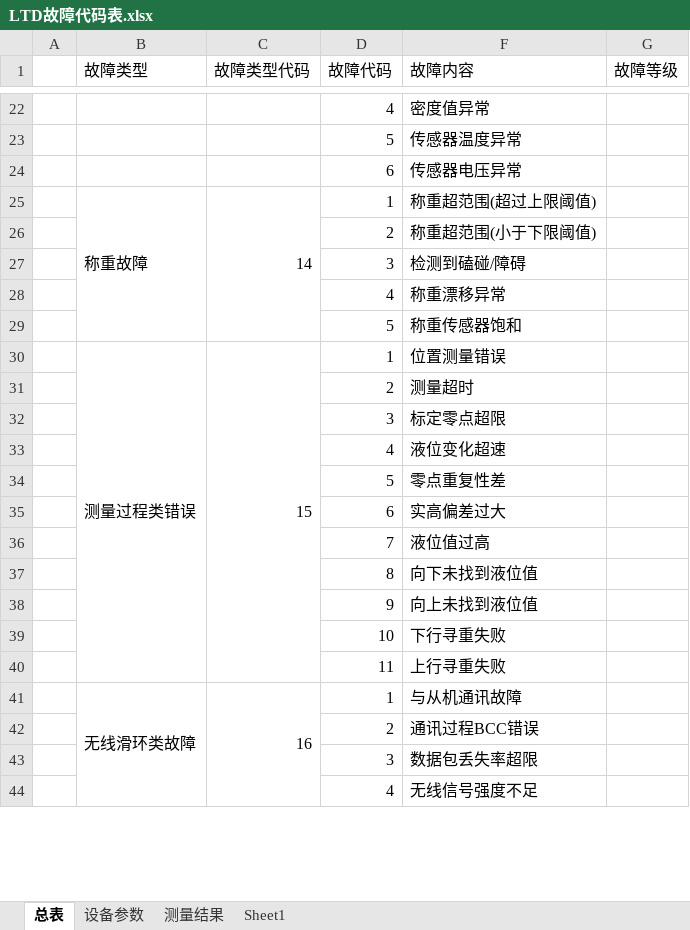
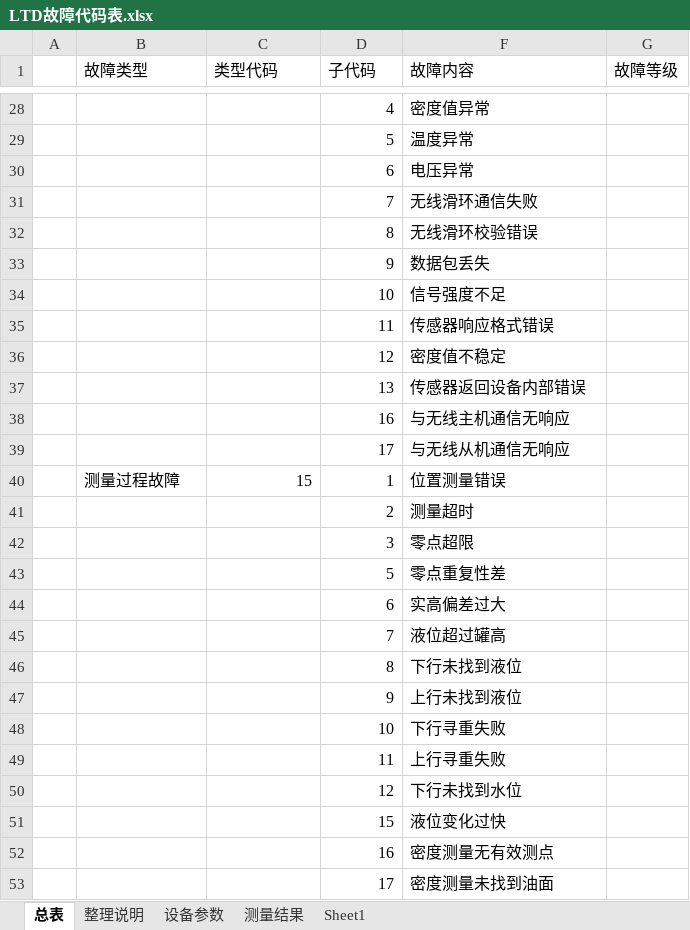
Before and after one commit to duanxuebin1998/cube, an Excel workbook: LTD_MAIN_CPU2/docs/LTD故障代码表.xlsx, sheet 总表, drawn as a sheet; only a part is shown, gaps mark what is left out; values as stored, in another font and other column widths than the file's, no cell formats; removed rows and columns are numbered as before the commit, all else as after; the diff covers the shown part only; the diff names each change by its address in the sheet, - before the commit and + after, or states it on an @@ line.

```diff
--- a/LTD_MAIN_CPU2/docs/LTD故障代码表.xlsx (sheet 总表)
+++ b/LTD_MAIN_CPU2/docs/LTD故障代码表.xlsx (sheet 总表)
+sheet tab: 整理说明
-B1:B2 merged
-C1: 故障类型代码
+C1: 类型代码
-C1:C2 merged
-D1: 故障代码
+D1: 子代码
-D1:D2 merged
-F1:F2 merged
-G1:G2 merged
-F29 (故障内容): 传感器温度异常
+F29 (故障内容): 温度异常
-F30 (故障内容): 传感器电压异常
+F30 (故障内容): 电压异常
-row 25:  | 称重故障 | 14 | 1 | 称重超范围(超过上限阈值)
-row 26:  |  |  | 2 | 称重超范围(小于下限阈值)
-row 27:  |  |  | 3 | 检测到磕碰/障碍
@@ row 28 moved to row 64: 4 @@
-row 29:  |  |  | 5 | 称重传感器饱和
+row 31:  |  |  | 7 | 无线滑环通信失败
+row 32:  |  |  | 8 | 无线滑环校验错误
+row 33:  |  |  | 9 | 数据包丢失
+row 34:  |  |  | 10 | 信号强度不足
+row 35:  |  |  | 11 | 传感器响应格式错误
+row 36:  |  |  | 12 | 密度值不稳定
+row 37:  |  |  | 13 | 传感器返回设备内部错误
+row 38:  |  |  | 16 | 与无线主机通信无响应
+row 39:  |  |  | 17 | 与无线从机通信无响应
-B40 (故障类型): 测量过程类错误
+B40 (故障类型): 测量过程故障
-B30:B40 merged
-C30:C40 merged
-F42 (故障内容): 标定零点超限
+F42 (故障内容): 零点超限
-row 33:  |  |  | 4 | 液位变化超速
-F45 (故障内容): 液位值过高
+F45 (故障内容): 液位超过罐高
-F46 (故障内容): 向下未找到液位值
+F46 (故障内容): 下行未找到液位
-F47 (故障内容): 向上未找到液位值
+F47 (故障内容): 上行未找到液位
-row 41:  | 无线滑环类故障 | 16 | 1 | 与从机通讯故障
-row 42:  |  |  | 2 | 通讯过程BCC错误
-row 43:  |  |  | 3 | 数据包丢失率超限
-row 44:  |  |  | 4 | 无线信号强度不足
+row 50:  |  |  | 12 | 下行未找到水位
+row 51:  |  |  | 15 | 液位变化过快
+row 52:  |  |  | 16 | 密度测量无有效测点
+row 53:  |  |  | 17 | 密度测量未找到油面
```
Also changed, not shown: 16 added rows, 20 edited cells and merged cells elsewhere in this sheet, cell formats, hidden cells, 45 other files.
